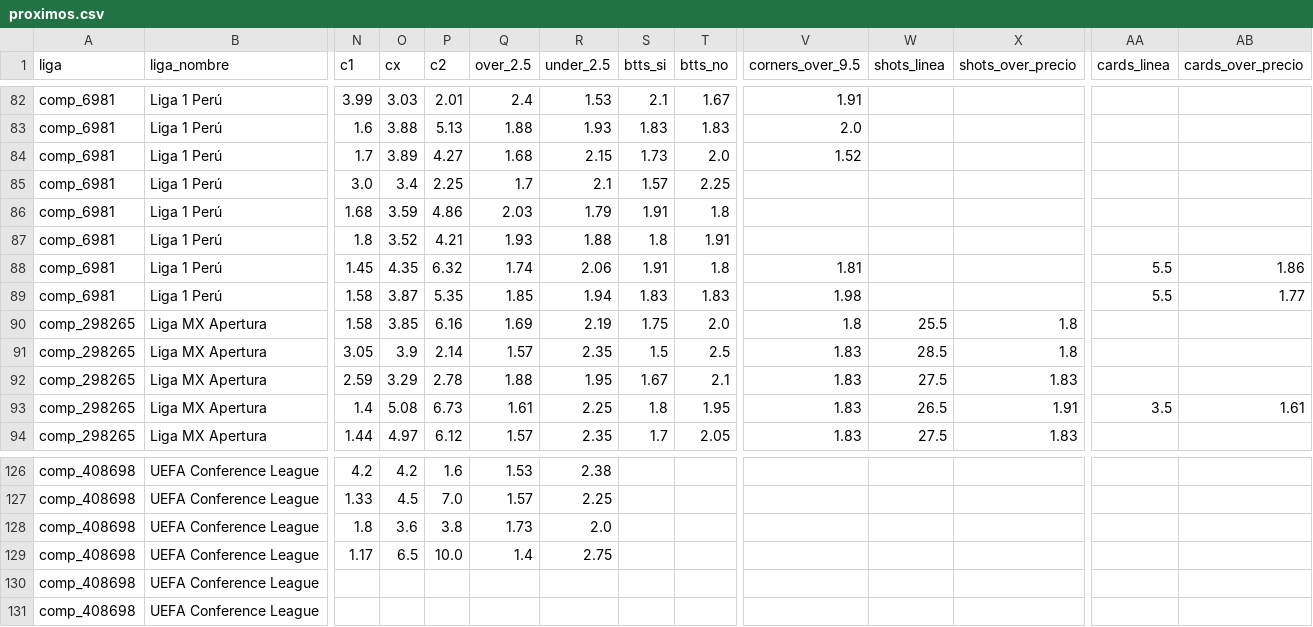
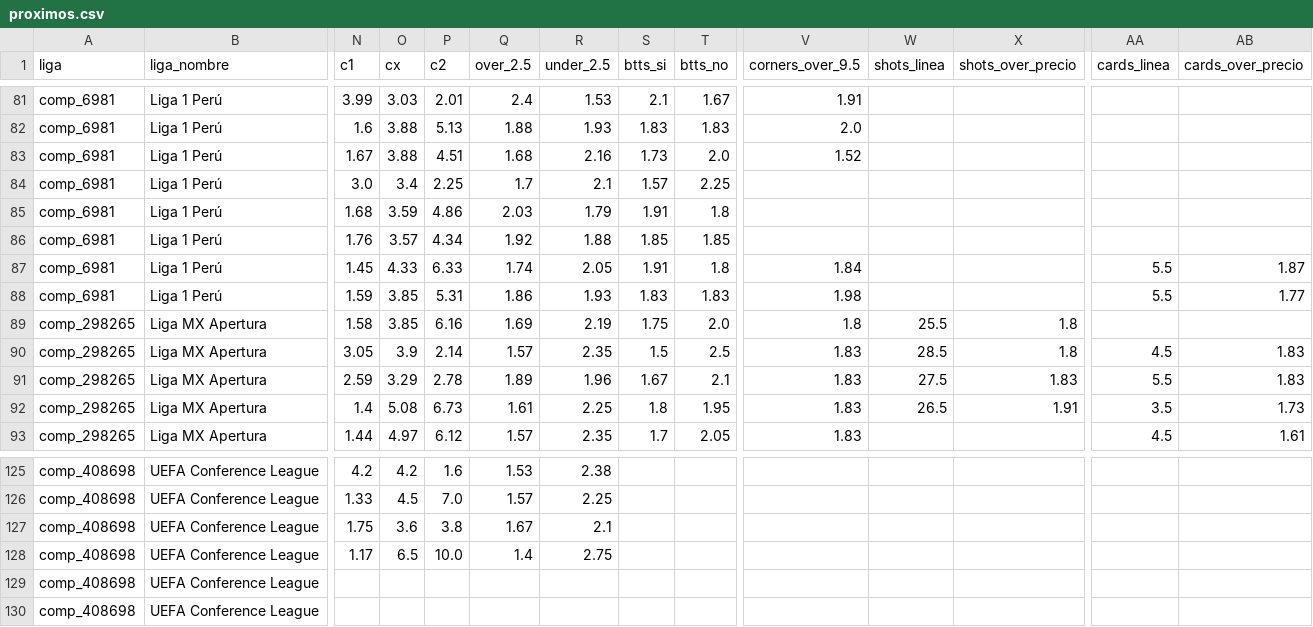
Before and after one commit to Sportpicks/SportPicks-Ligas, a CSV file: Data/partidos/proximos.csv, drawn as a sheet; only a part is shown, gaps mark what is left out; addresses are those after the commit; the diff covers the shown part only; the diff names each change by its address in the sheet, - before the commit and + after, or states it on an @@ line.

```diff
--- a/Data/partidos/proximos.csv
+++ b/Data/partidos/proximos.csv
-N83 (c1): 1.7
+N83 (c1): 1.67
-O83 (cx): 3.89
+O83 (cx): 3.88
-P83 (c2): 4.27
+P83 (c2): 4.51
-R83 (under_2.5): 2.15
+R83 (under_2.5): 2.16
-N86 (c1): 1.8
+N86 (c1): 1.76
-O86 (cx): 3.52
+O86 (cx): 3.57
-P86 (c2): 4.21
+P86 (c2): 4.34
-Q86 (over_2.5): 1.93
+Q86 (over_2.5): 1.92
-S86 (btts_si): 1.8
+S86 (btts_si): 1.85
-T86 (btts_no): 1.91
+T86 (btts_no): 1.85
-O87 (cx): 4.35
+O87 (cx): 4.33
-P87 (c2): 6.32
+P87 (c2): 6.33
-R87 (under_2.5): 2.06
+R87 (under_2.5): 2.05
-V87 (corners_over_9.5): 1.81
+V87 (corners_over_9.5): 1.84
-AB87 (cards_over_precio): 1.86
+AB87 (cards_over_precio): 1.87
-N88 (c1): 1.58
+N88 (c1): 1.59
-O88 (cx): 3.87
+O88 (cx): 3.85
-P88 (c2): 5.35
+P88 (c2): 5.31
-Q88 (over_2.5): 1.85
+Q88 (over_2.5): 1.86
-R88 (under_2.5): 1.94
+R88 (under_2.5): 1.93
-AA90 (cards_linea): (empty)
+AA90 (cards_linea): 4.5
-AB90:AB91 (cards_over_precio): (empty)
+AB90:AB91 (cards_over_precio): 1.83
-Q91 (over_2.5): 1.88
+Q91 (over_2.5): 1.89
-R91 (under_2.5): 1.95
+R91 (under_2.5): 1.96
-AA91 (cards_linea): (empty)
+AA91 (cards_linea): 5.5
-AB92 (cards_over_precio): 1.61
+AB92 (cards_over_precio): 1.73
-W93 (shots_linea): 27.5
+W93 (shots_linea): (empty)
-X93 (shots_over_precio): 1.83
+X93 (shots_over_precio): (empty)
-AA93 (cards_linea): (empty)
+AA93 (cards_linea): 4.5
-AB93 (cards_over_precio): (empty)
+AB93 (cards_over_precio): 1.61
-N127 (c1): 1.8
+N127 (c1): 1.75
-Q127 (over_2.5): 1.73
+Q127 (over_2.5): 1.67
-R127 (under_2.5): 2.0
+R127 (under_2.5): 2.1
```
Also changed, not shown: 1 removed row and 139 edited cells elsewhere in this file, Data/historial_picks.csv, 3 other files.
